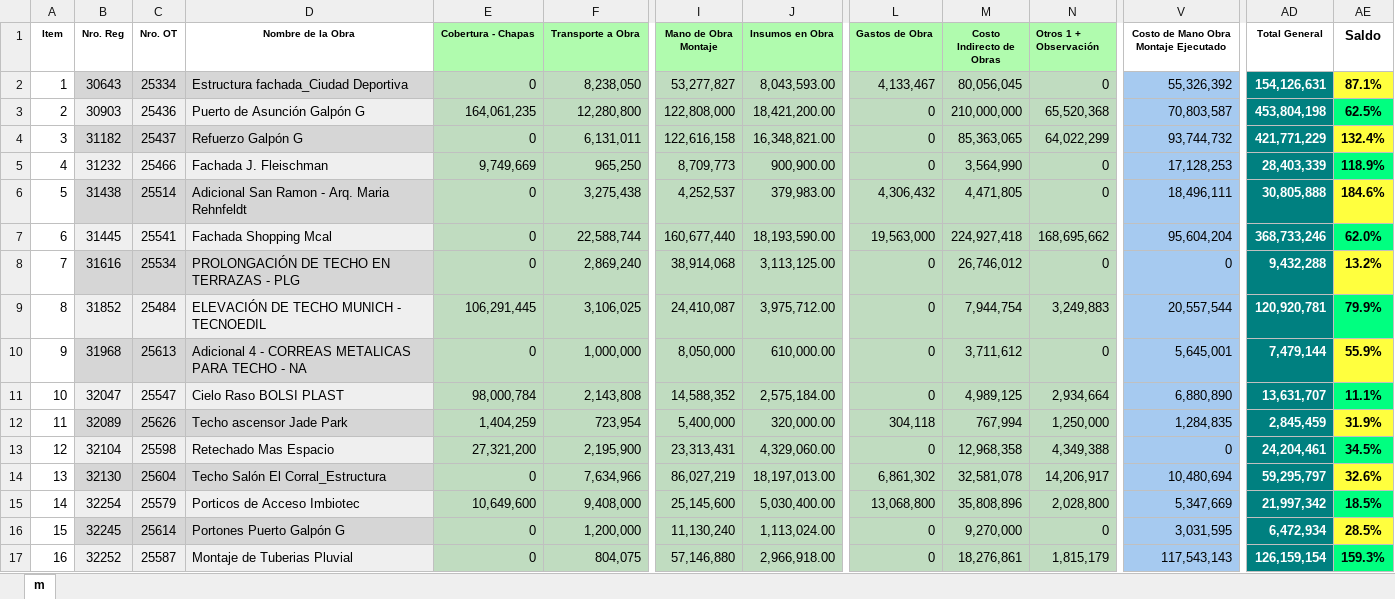
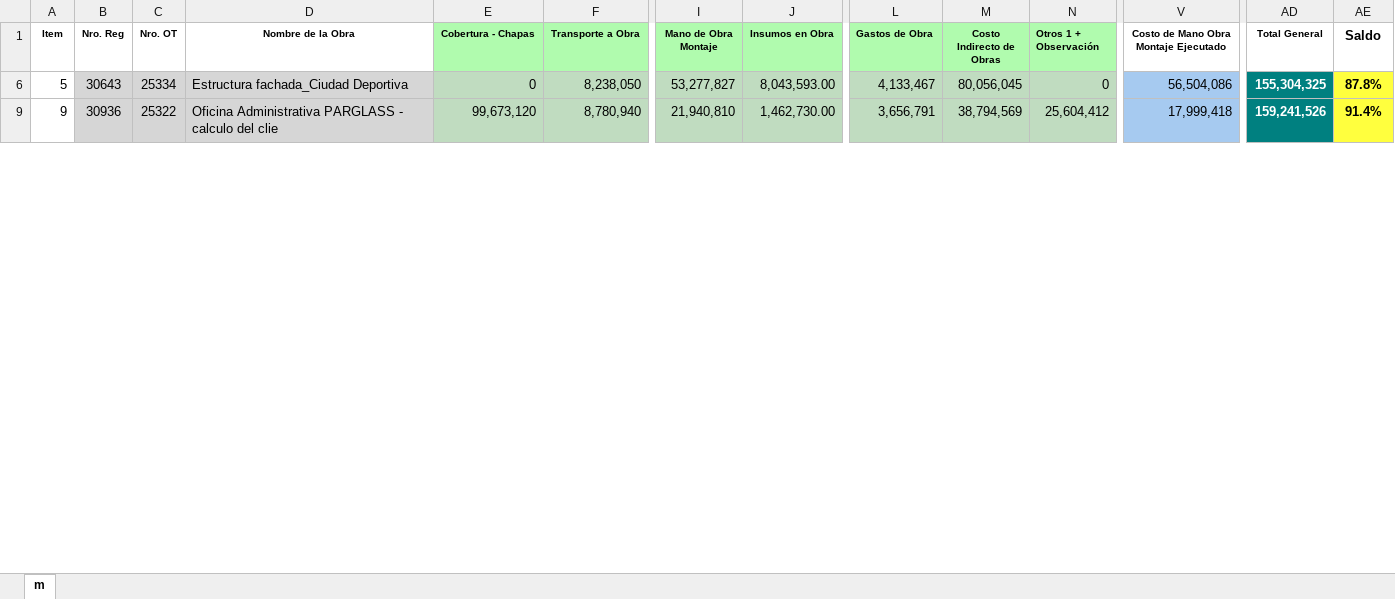
Before and after one commit to rociomaica-crypto/tablero-mv, an Excel workbook: Costo obras al 17-06-26 (1) (1).xlsx, sheet m, drawn as a sheet; only a part is shown, gaps mark what is left out; values as stored, in another font and other column widths than the file's, no borders; conditional formats not drawn; removed rows and columns are numbered as before the commit, all else as after; rows hold the shown columns only; the diff covers the shown part only; the diff names each change by its address in the sheet, - before the commit and + after, or states it on an @@ line.

Commit message:
Add files via upload

```diff
--- a/Costo obras al 17-06-26 (1) (1).xlsx (sheet m)
+++ b/Costo obras al 17-06-26 (1) (1).xlsx (sheet m)
-A6 (Item): 1
+A6 (Item): 5
-V6: 55,326,392
+V6: 56,504,086
-AD6 (Total General): 154,126,631
+AD6 (Total General): 155,304,325
-AE6 (Saldo): 87.1%
+AE6 (Saldo): 87.8%
-row 3: 2 | 30903 | 25436 | Puerto de Asunción Galpón G | 164,061,235 | 12,280,800 | 122,808,000 | 18,421,200.00 | 0 | 210,000,000 | 65,520,368 | 70,803,587 | 453,804,198 | 62.5%
-row 4: 3 | 31182 | 25437 | Refuerzo Galpón G | 0 | 6,131,011 | 122,616,158 | 16,348,821.00 | 0 | 85,363,065 | 64,022,299 | 93,744,732 | 421,771,229 | 132.4%
-row 5: 4 | 31232 | 25466 | Fachada J. Fleischman | 9,749,669 | 965,250 | 8,709,773 | 900,900.00 | 0 | 3,564,990 | 0 | 17,128,253 | 28,403,339 | 118.9%
-row 6: 5 | 31438 | 25514 | Adicional San Ramon - Arq. Maria Rehnfeldt | 0 | 3,275,438 | 4,252,537 | 379,983.00 | 4,306,432 | 4,471,805 | 0 | 18,496,111 | 30,805,888 | 184.6%
-row 7: 6 | 31445 | 25541 | Fachada Shopping Mcal | 0 | 22,588,744 | 160,677,440 | 18,193,590.00 | 19,563,000 | 224,927,418 | 168,695,662 | 95,604,204 | 368,733,246 | 62.0%
-row 8: 7 | 31616 | 25534 | PROLONGACIÓN DE TECHO EN TERRAZAS - PLG | 0 | 2,869,240 | 38,914,068 | 3,113,125.00 | 0 | 26,746,012 | 0 | 0 | 9,432,288 | 13.2%
-row 9: 8 | 31852 | 25484 | ELEVACIÓN DE TECHO MUNICH - TECNOEDIL | 106,291,445 | 3,106,025 | 24,410,087 | 3,975,712.00 | 0 | 7,944,754 | 3,249,883 | 20,557,544 | 120,920,781 | 79.9%
-B9 (Nro. Reg): 31968
+B9 (Nro. Reg): 30936
-C9 (Nro. OT): 25613
+C9 (Nro. OT): 25322
-D9 (Nombre de la Obra): Adicional 4 - CORREAS METALICAS PARA TECHO - NA
+D9 (Nombre de la Obra): Oficina Administrativa PARGLASS - calculo del clie
-E9 (Cobertura - Chapas): 0
+E9 (Cobertura - Chapas): 99,673,120
-F9 (Transporte a Obra): 1,000,000
+F9 (Transporte a Obra): 8,780,940
-I9 (Mano de Obra Montaje): 8,050,000
+I9 (Mano de Obra Montaje): 21,940,810
-J9 (Insumos en Obra): 610,000.00
+J9 (Insumos en Obra): 1,462,730.00
-L9 (Gastos de Obra): 0
+L9 (Gastos de Obra): 3,656,791
-M9 (Costo Indirecto de Obras): 3,711,612
+M9 (Costo Indirecto de Obras): 38,794,569
-N9 (Otros 1 + Observación): 0
+N9 (Otros 1 + Observación): 25,604,412
-V9: 5,645,001
+V9: 17,999,418
-AD9 (Total General): 7,479,144
+AD9 (Total General): 159,241,526
-AE9 (Saldo): 55.9%
+AE9 (Saldo): 91.4%
-row 11: 10 | 32047 | 25547 | Cielo Raso BOLSI PLAST | 98,000,784 | 2,143,808 | 14,588,352 | 2,575,184.00 | 0 | 4,989,125 | 2,934,664 | 6,880,890 | 13,631,707 | 11.1%
-row 12: 11 | 32089 | 25626 | Techo ascensor Jade Park | 1,404,259 | 723,954 | 5,400,000 | 320,000.00 | 304,118 | 767,994 | 1,250,000 | 1,284,835 | 2,845,459 | 31.9%
-row 13: 12 | 32104 | 25598 | Retechado Mas Espacio | 27,321,200 | 2,195,900 | 23,313,431 | 4,329,060.00 | 0 | 12,968,358 | 4,349,388 | 0 | 24,204,461 | 34.5%
-row 14: 13 | 32130 | 25604 | Techo Salón El Corral_Estructura | 0 | 7,634,966 | 86,027,219 | 18,197,013.00 | 6,861,302 | 32,581,078 | 14,206,917 | 10,480,694 | 59,295,797 | 32.6%
-row 15: 14 | 32254 | 25579 | Porticos de Acceso Imbiotec | 10,649,600 | 9,408,000 | 25,145,600 | 5,030,400.00 | 13,068,800 | 35,808,896 | 2,028,800 | 5,347,669 | 21,997,342 | 18.5%
-row 16: 15 | 32245 | 25614 | Portones Puerto Galpón G | 0 | 1,200,000 | 11,130,240 | 1,113,024.00 | 0 | 9,270,000 | 0 | 3,031,595 | 6,472,934 | 28.5%
-row 17: 16 | 32252 | 25587 | Montaje de Tuberias Pluvial | 0 | 804,075 | 57,146,880 | 2,966,918.00 | 0 | 18,276,861 | 1,815,179 | 117,543,143 | 126,159,154 | 159.3%
```
Also changed, not shown: 17 added rows, 17 removed rows and 40 edited cells elsewhere in this sheet, hidden cells.
